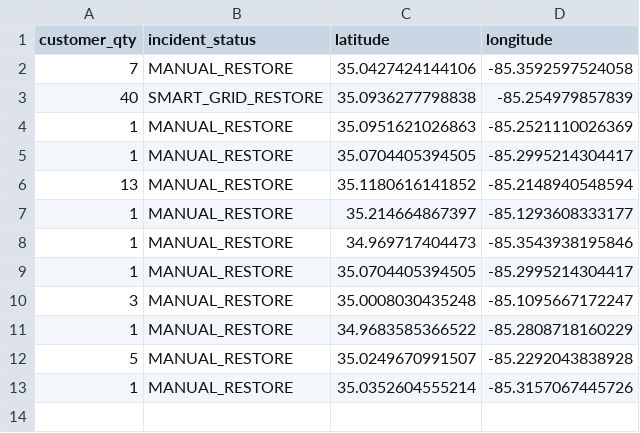
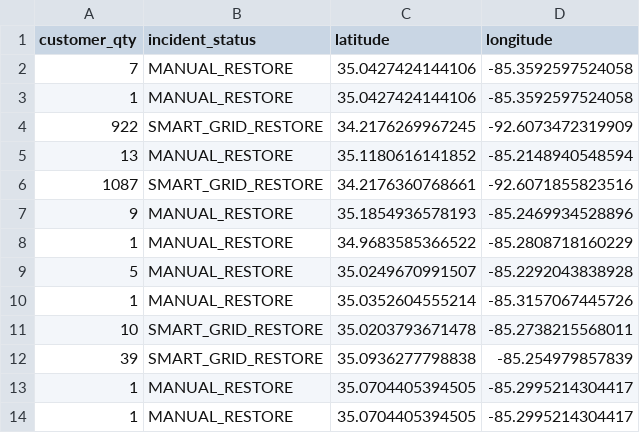
Before and after one commit to officeofperformancemanagement/public-epb-data, a CSV file: restores.csv, drawn as a sheet.

```diff
--- a/restores.csv
+++ b/restores.csv
@@ -2,10 +2,7 @@ customer_qty,incident_status,latitude,longitude
 7,MANUAL_RESTORE,35.0427424144106,-85.3592597524058
-40,SMART_GRID_RESTORE,35.0936277798838,-85.254979857839
-1,MANUAL_RESTORE,35.0951621026863,-85.2521110026369
-1,MANUAL_RESTORE,35.0704405394505,-85.2995214304417
+1,MANUAL_RESTORE,35.0427424144106,-85.3592597524058
+922,SMART_GRID_RESTORE,34.2176269967245,-92.6073472319909
 13,MANUAL_RESTORE,35.1180616141852,-85.2148940548594
-1,MANUAL_RESTORE,35.214664867397,-85.1293608333177
-1,MANUAL_RESTORE,34.969717404473,-85.3543938195846
-1,MANUAL_RESTORE,35.0704405394505,-85.2995214304417
-3,MANUAL_RESTORE,35.0008030435248,-85.1095667172247
+1087,SMART_GRID_RESTORE,34.2176360768661,-92.6071855823516
+9,MANUAL_RESTORE,35.1854936578193,-85.2469934528896
 1,MANUAL_RESTORE,34.9683585366522,-85.2808718160229
@@ -13 +10,5 @@ customer_qty,incident_status,latitude,longitude
 1,MANUAL_RESTORE,35.0352604555214,-85.3157067445726
+10,SMART_GRID_RESTORE,35.0203793671478,-85.2738215568011
+39,SMART_GRID_RESTORE,35.0936277798838,-85.254979857839
+1,MANUAL_RESTORE,35.0704405394505,-85.2995214304417
+1,MANUAL_RESTORE,35.0704405394505,-85.2995214304417
```
Also changed, not shown: 3 other files.
